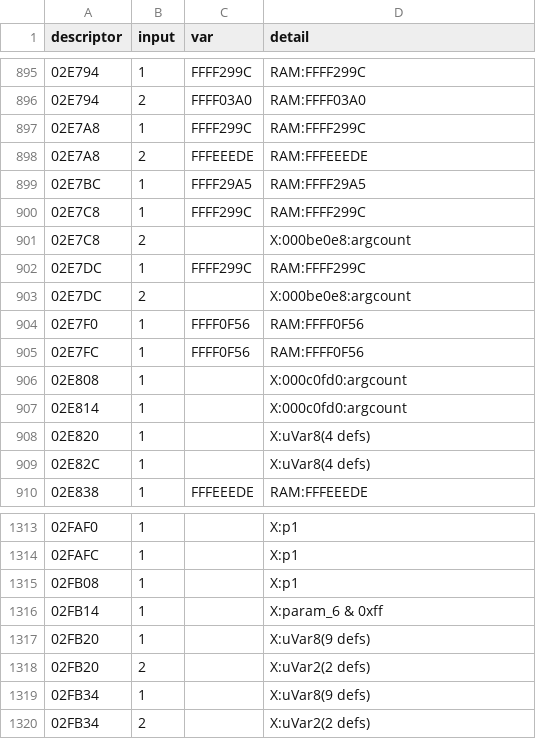
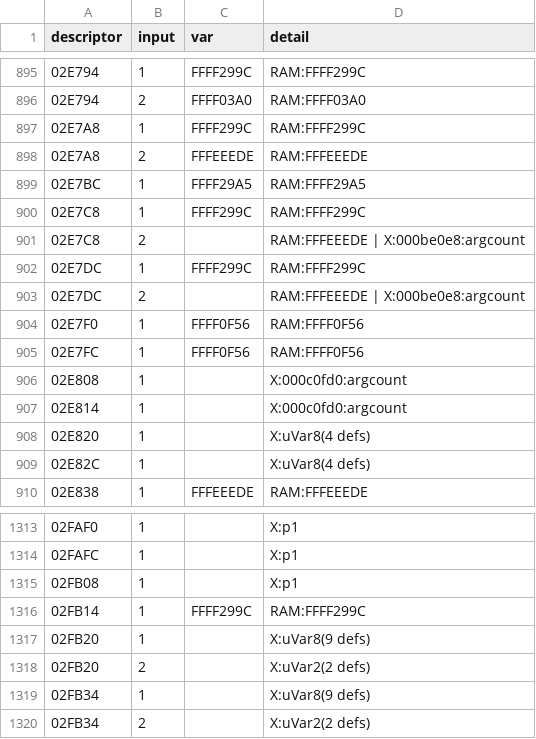
Before and after one commit to chmod77/fa20-def, a TSV file: analysis/lf6a400j-independent/evidence/c-input-origins.tsv, drawn as a sheet; only a part is shown, gaps mark what is left out; the diff covers the shown part only.

```diff
--- a/analysis/lf6a400j-independent/evidence/c-input-origins.tsv
+++ b/analysis/lf6a400j-independent/evidence/c-input-origins.tsv
@@ -900,5 +900,5 @@ descriptor	input	var	detail
 02E7C8	1	FFFF299C	RAM:FFFF299C
-02E7C8	2		X:000be0e8:argcount
+02E7C8	2		RAM:FFFEEEDE | X:000be0e8:argcount
 02E7DC	1	FFFF299C	RAM:FFFF299C
-02E7DC	2		X:000be0e8:argcount
+02E7DC	2		RAM:FFFEEEDE | X:000be0e8:argcount
 02E7F0	1	FFFF0F56	RAM:FFFF0F56
@@ -1315,3 +1315,3 @@ descriptor	input	var	detail
 02FB08	1		X:p1
-02FB14	1		X:param_6 & 0xff
+02FB14	1	FFFF299C	RAM:FFFF299C
 02FB20	1		X:uVar8(9 defs)
```
Also changed, not shown: 18 edited cells elsewhere in this file, analysis/lf6a400j-independent/evidence/scalar-reads.tsv, 13 other files.
